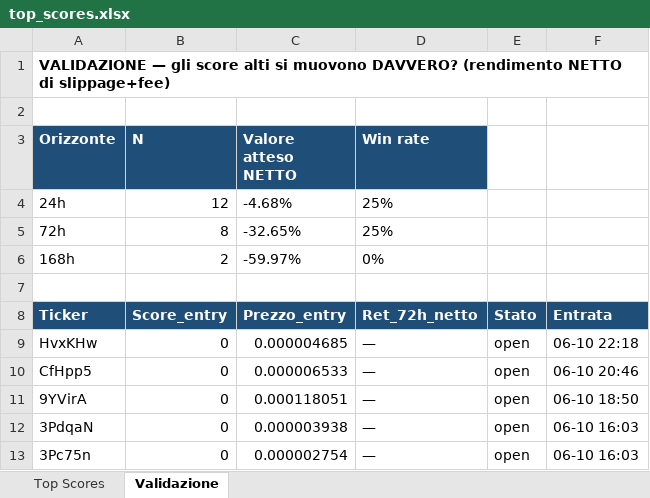
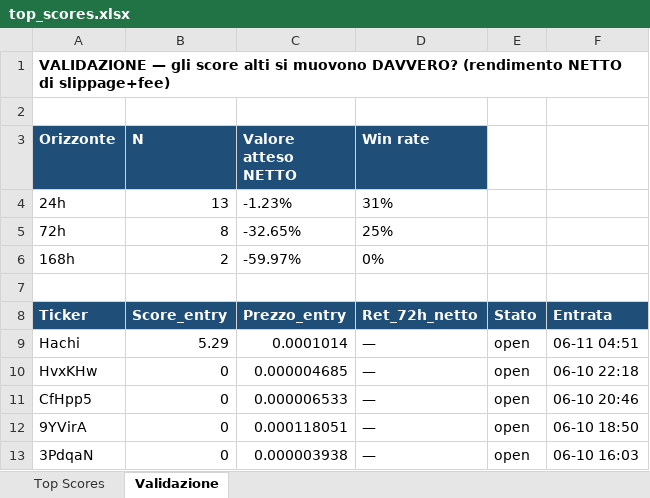
Before and after one commit to nicolostancato-web/crypto-radar, an Excel workbook: top_scores.xlsx, sheet Validazione, drawn as a sheet; only a part is shown; the shorter side is filled out with more unchanged rows; values as stored, in another font and other column widths than the file's, no borders; the diff names each change by its address in the sheet, - before the commit and + after, or states it on an @@ line.

```diff
--- a/top_scores.xlsx (sheet Validazione)
+++ b/top_scores.xlsx (sheet Validazione)
-B4 (N): 12
+B4 (N): 13
-C4 (Valore atteso NETTO): -4.68%
+C4 (Valore atteso NETTO): -1.23%
-D4 (Win rate): 25%
+D4 (Win rate): 31%
+row 9: Hachi | 5.29 | 0.0001014 | — | open | 06-11 04:51
```
Also changed, not shown: sheet Top Scores, 2 other files.
